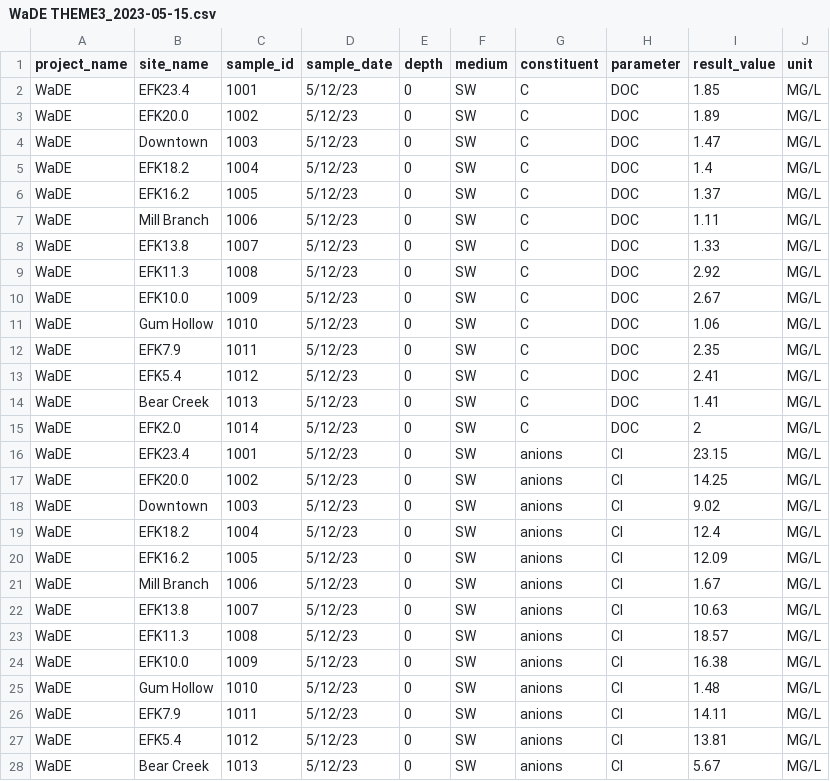
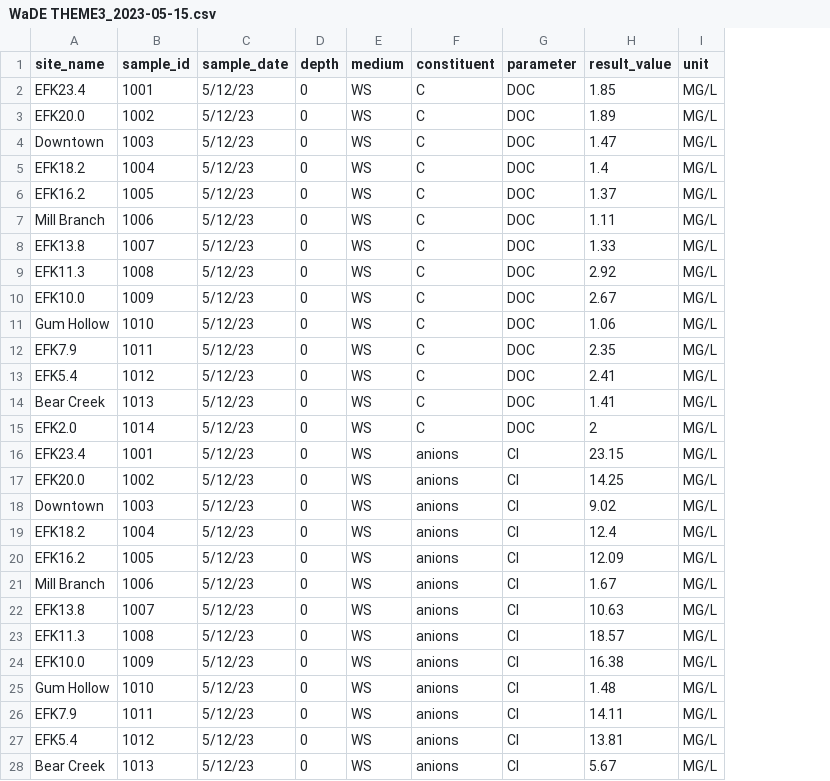
Before and after one commit to matthewberens/WaDE-Theme-1, a CSV file: raw/WaDE THEME3_2023-05-15.csv, drawn as a sheet; only a part is shown; removed rows and columns are numbered as before the commit, all else as after; the diff covers the shown part only; the diff names each change by its address in the sheet, - before the commit and + after, or states it on an @@ line.

```diff
--- a/raw/WaDE THEME3_2023-05-15.csv
+++ b/raw/WaDE THEME3_2023-05-15.csv
-column A (project_name), rows 2-28: all WaDE
-E2:E28 (medium): SW
+E2:E28 (medium): WS
```
Also changed, not shown: 113 edited cells elsewhere in this file, processed/SYNOPTIC_2023-04-12.csv, processed/SYNOPTIC_2023-06-23.csv, 3 other files.
